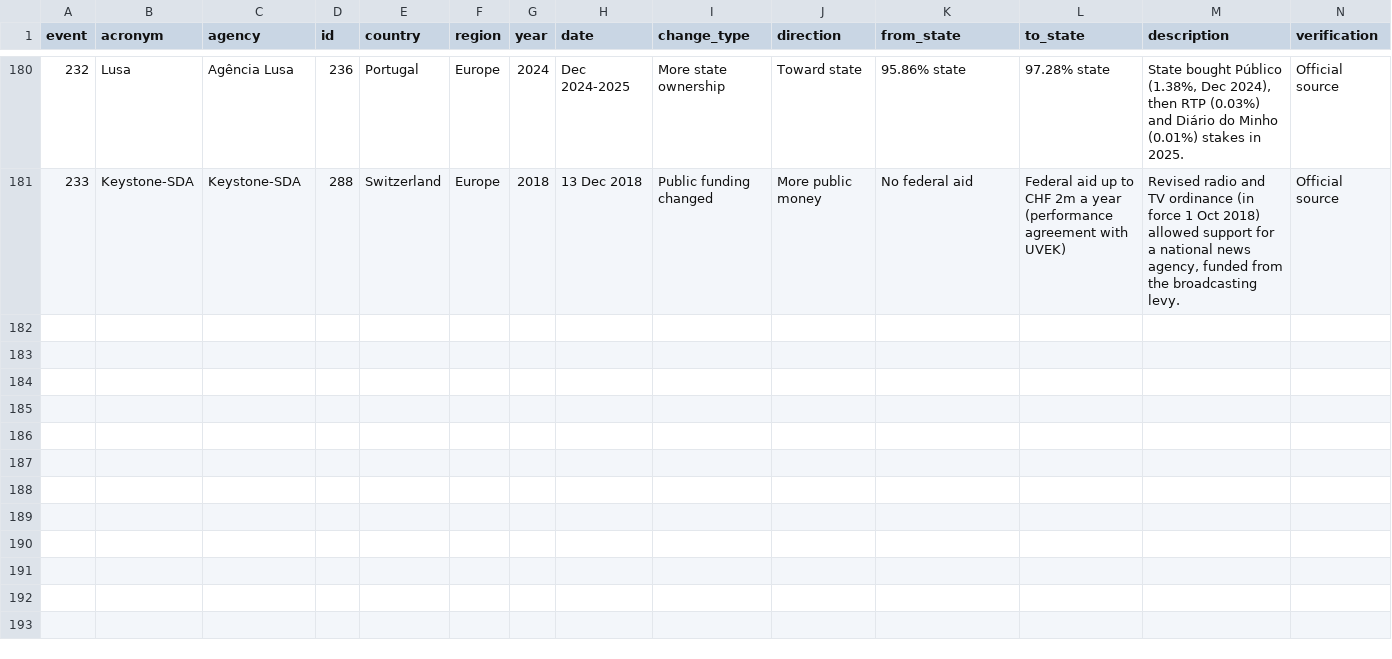
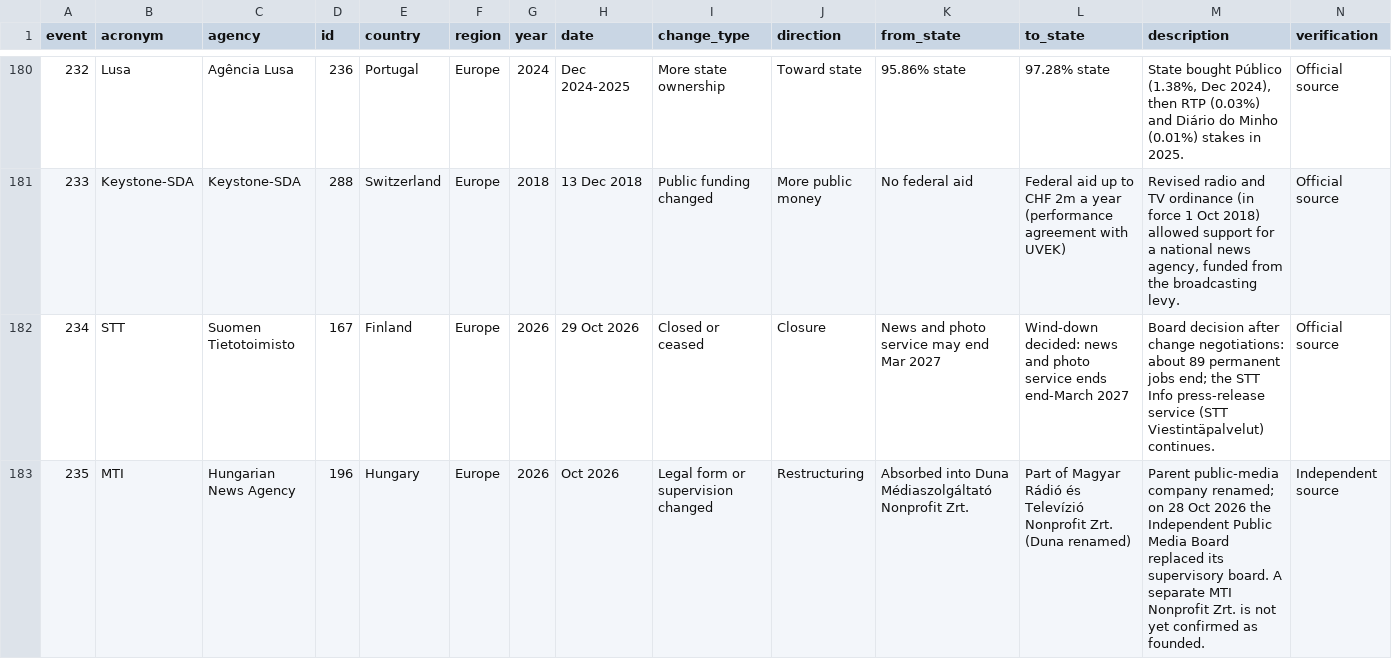
Before and after one commit to alexgiboi-site/alexg-site, a CSV file: public/library/worldnewsagencieslist/funding_changes.csv, drawn as a sheet; only a part is shown, gaps mark what is left out; rows hold the shown columns only; the diff names each change by its address in the sheet, - before the commit and + after, or states it on an @@ line.

```diff
--- a/public/library/worldnewsagencieslist/funding_changes.csv
+++ b/public/library/worldnewsagencieslist/funding_changes.csv
+row 182: 234 | STT | Suomen Tietotoimisto | 167 | Finland | Europe | 2026 | 29 Oct 2026 | Closed or ceased | Closure | News and photo service may end Mar 2027 | Wind-down decided: news and photo service ends end-March 2027 | Board decision after change negotiations: about 89 permanent jobs end; the STT Info press-release service (STT Viestintäpalvelut) continues. | Official source
+row 183: 235 | MTI | Hungarian News Agency | 196 | Hungary | Europe | 2026 | Oct 2026 | Legal form or supervision changed | Restructuring | Absorbed into Duna Médiaszolgáltató Nonprofit Zrt. | Part of Magyar Rádió és Televízió Nonprofit Zrt. (Duna renamed) | Parent public-media company renamed; on 28 Oct 2026 the Independent Public Media Board replaced its supervisory board. A separate MTI Nonprofit Zrt. is not yet confirmed as founded. | Independent source
```
Also changed, not shown: public/library/worldnewsagencieslist/funding_agencies.csv, 1 other file.
